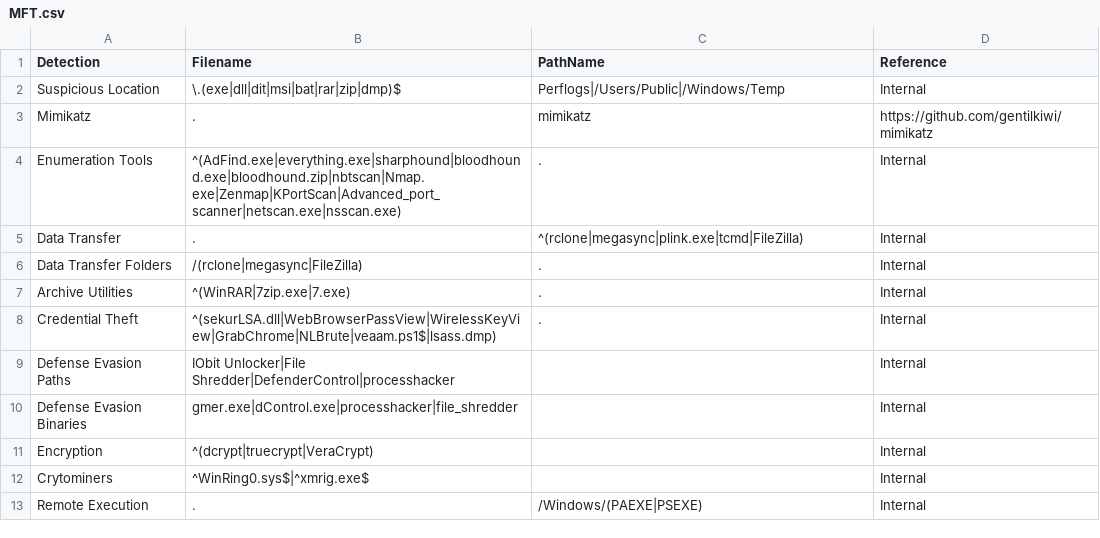
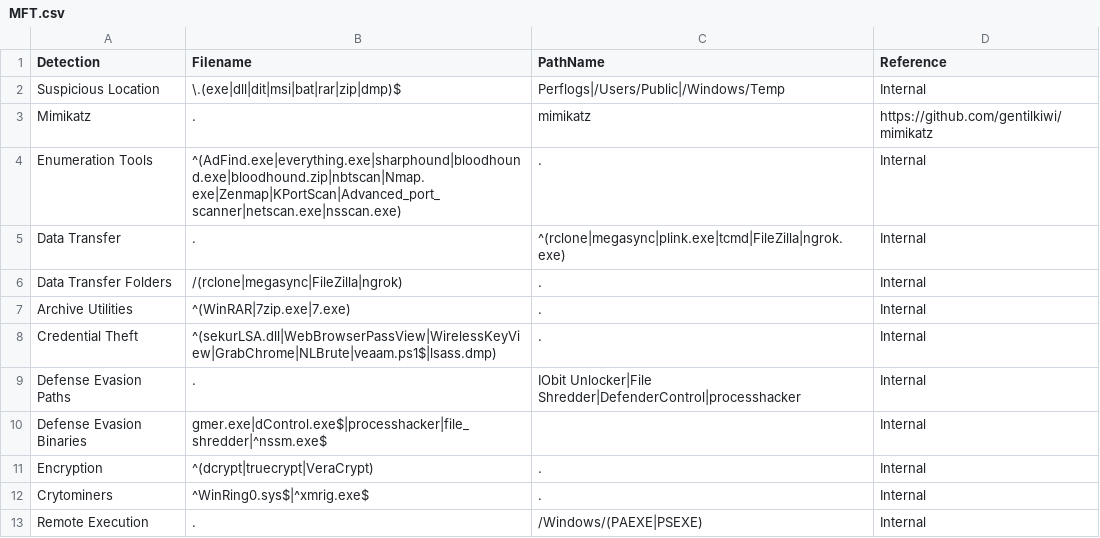
Before and after one commit to svch0stz/velociraptor-detections, a CSV file: MFT.csv, drawn as a sheet.

Commit message:
Update MFT.csv

```diff
--- a/MFT.csv
+++ b/MFT.csv
@@ -4,10 +4,10 @@ Mimikatz,.,mimikatz,https://github.com/gentilkiwi/mimikatz
 Enumeration Tools,^(AdFind.exe|everything.exe|sharphound|bloodhound.exe|bloodhound.zip|nbtscan|Nmap.exe|Zenmap|KPortScan|Advanced_port_scanner|netscan.exe|nsscan.exe),.,Internal
-Data Transfer,.,^(rclone|megasync|plink.exe|tcmd|FileZilla),Internal
-Data Transfer Folders,/(rclone|megasync|FileZilla),.,Internal
+Data Transfer,.,^(rclone|megasync|plink.exe|tcmd|FileZilla|ngrok.exe),Internal
+Data Transfer Folders,/(rclone|megasync|FileZilla|ngrok),.,Internal
 Archive Utilities,^(WinRAR|7zip.exe|7.exe),.,Internal
 Credential Theft,^(sekurLSA.dll|WebBrowserPassView|WirelessKeyView|GrabChrome|NLBrute|veaam.ps1$|lsass.dmp),.,Internal
-Defense Evasion Paths,IObit Unlocker|File Shredder|DefenderControl|processhacker,,Internal
-Defense Evasion Binaries,gmer.exe|dControl.exe|processhacker|file_shredder,,Internal
-Encryption,^(dcrypt|truecrypt|VeraCrypt),,Internal
-Crytominers,^WinRing0.sys$|^xmrig.exe$,,Internal
+Defense Evasion Paths,., IObit Unlocker|File Shredder|DefenderControl|processhacker,Internal
+Defense Evasion Binaries,gmer.exe|dControl.exe$|processhacker|file_shredder|^nssm.exe$,,Internal
+Encryption,^(dcrypt|truecrypt|VeraCrypt),.,Internal
+Crytominers,^WinRing0.sys$|^xmrig.exe$,.,Internal
 Remote Execution,.,/Windows/(PAEXE|PSEXE),Internal
```
